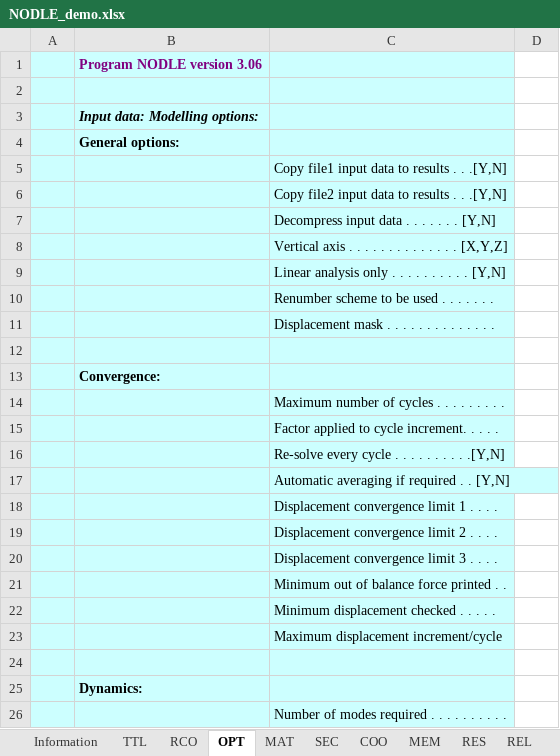
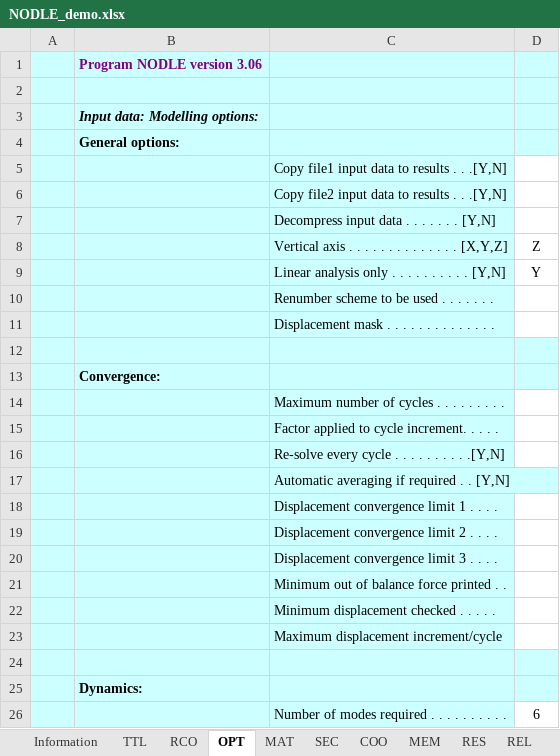
Before and after one commit to MEMAndersen/DynSys, an Excel workbook: examples/Nodle import/NODLE_demo.xlsx, sheet OPT, drawn as a sheet; values as stored, in another font and other column widths than the file's, no borders; the diff names each change by its address in the sheet, - before the commit and + after, or states it on an @@ line.

```diff
--- a/examples/Nodle import/NODLE_demo.xlsx (sheet OPT)
+++ b/examples/Nodle import/NODLE_demo.xlsx (sheet OPT)
-D1:D4 fill: none
+D1:D4 fill: #CCFFFF
-D8: (empty)
+D8: Z
-D9: (empty)
+D9: Y
-D12:D13 fill: none
+D12:D13 fill: #CCFFFF
-D24:D25 fill: none
+D24:D25 fill: #CCFFFF
-D26: (empty)
+D26: 6
```
Also changed, not shown: sheet SEC, sheet MAT, sheet COM, sheet CAS, sheet RES, sheet NLO, 2 more sheets, examples/Nodle import/bigger_model.xlsx, 1 other file.
